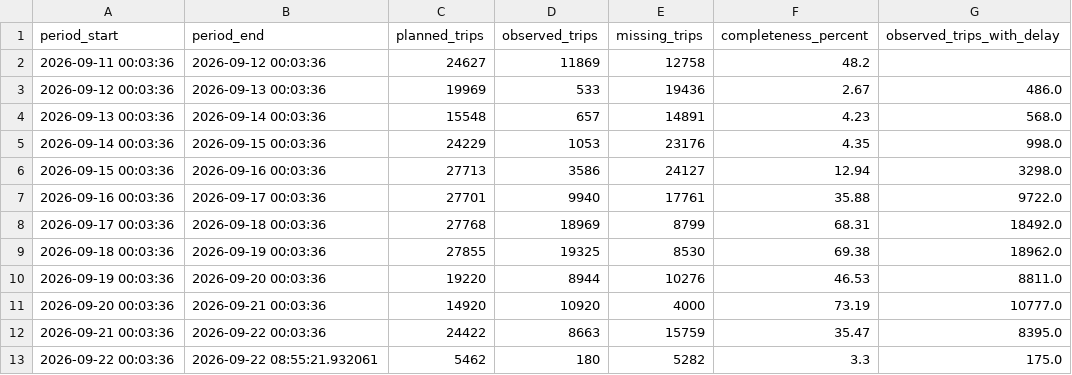
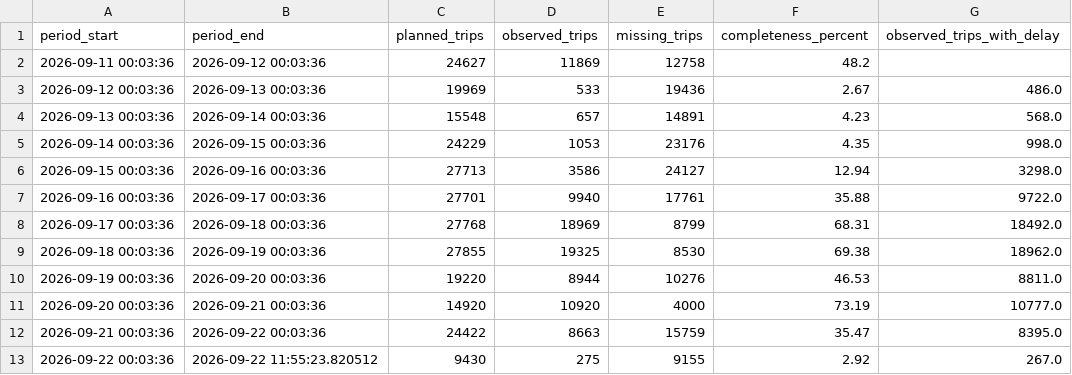
Before and after one commit to peppey/mvv-delay-tracker, a CSV file: data/quality/munich_trip_completeness.csv, drawn as a sheet.

```diff
--- a/data/quality/munich_trip_completeness.csv
+++ b/data/quality/munich_trip_completeness.csv
@@ -12,2 +12,2 @@ period_start,period_end,planned_trips,observed_trips,missing_trips,completeness_
 2026-09-21 00:03:36,2026-09-22 00:03:36,24422,8663,15759,35.47,8395.0
-2026-09-22 00:03:36,2026-09-22 08:55:21.932061,5462,180,5282,3.3,175.0
+2026-09-22 00:03:36,2026-09-22 11:55:23.820512,9430,275,9155,2.92,267.0
```
Also changed, not shown: data/quality/munich_trip_completeness_by_line.csv, 6 other files.
